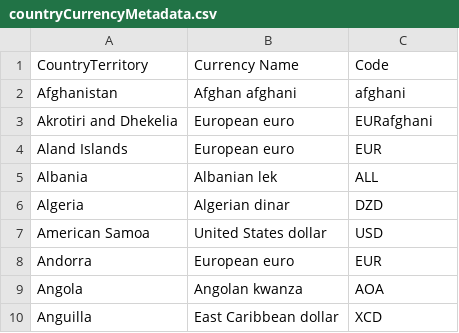
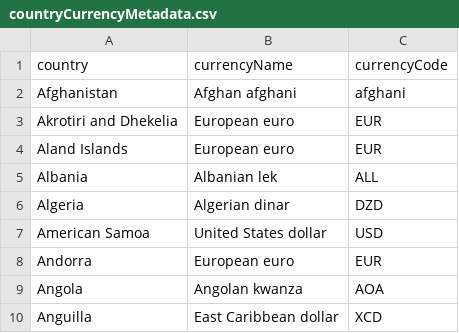
Before and after one commit to agentidea/bee-travels, a CSV file: src/currencyexchange/data/countryCurrencyMetadata.csv, drawn as a sheet; only a part is shown.

```diff
--- a/src/currencyexchange/data/countryCurrencyMetadata.csv
+++ b/src/currencyexchange/data/countryCurrencyMetadata.csv
@@ -1,4 +1,4 @@
-CountryTerritory,Currency Name,Code
+country,currencyName,currencyCode
 Afghanistan,Afghan afghani,afghani
-Akrotiri and Dhekelia,European euro,EURafghani
+Akrotiri and Dhekelia,European euro,EUR
 Aland Islands,European euro,EUR
```
Also changed, not shown: 5 other files.
